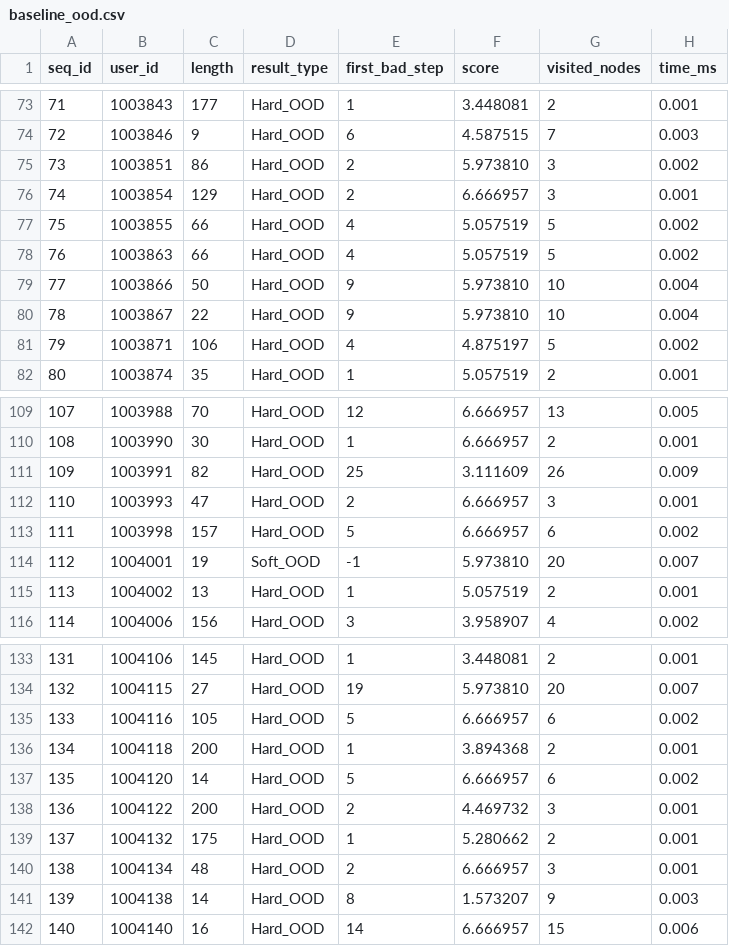
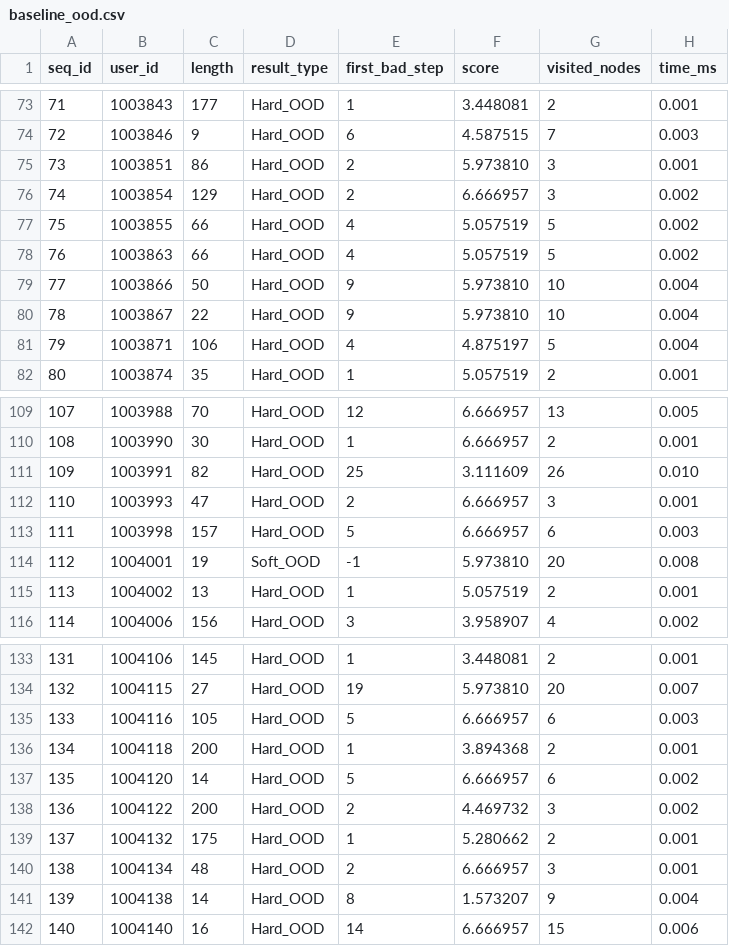
Before and after one commit to Corayu0323/consumer_behavoir_tree, a CSV file: results/baseline_ood.csv, drawn as a sheet; only a part is shown, gaps mark what is left out; the diff covers the shown part only.

```diff
--- a/results/baseline_ood.csv
+++ b/results/baseline_ood.csv
@@ -74,4 +74,4 @@ seq_id,user_id,length,result_type,first_bad_step,score,visited_nodes,time_ms
 72,1003846,9,Hard_OOD,6,4.587515,7,0.003
-73,1003851,86,Hard_OOD,2,5.973810,3,0.002
-74,1003854,129,Hard_OOD,2,6.666957,3,0.001
+73,1003851,86,Hard_OOD,2,5.973810,3,0.001
+74,1003854,129,Hard_OOD,2,6.666957,3,0.002
 75,1003855,66,Hard_OOD,4,5.057519,5,0.002
@@ -80,3 +80,3 @@ seq_id,user_id,length,result_type,first_bad_step,score,visited_nodes,time_ms
 78,1003867,22,Hard_OOD,9,5.973810,10,0.004
-79,1003871,106,Hard_OOD,4,4.875197,5,0.002
+79,1003871,106,Hard_OOD,4,4.875197,5,0.004
 80,1003874,35,Hard_OOD,1,5.057519,2,0.001
@@ -110,6 +110,6 @@ seq_id,user_id,length,result_type,first_bad_step,score,visited_nodes,time_ms
 108,1003990,30,Hard_OOD,1,6.666957,2,0.001
-109,1003991,82,Hard_OOD,25,3.111609,26,0.009
+109,1003991,82,Hard_OOD,25,3.111609,26,0.010
 110,1003993,47,Hard_OOD,2,6.666957,3,0.001
-111,1003998,157,Hard_OOD,5,6.666957,6,0.002
-112,1004001,19,Soft_OOD,-1,5.973810,20,0.007
+111,1003998,157,Hard_OOD,5,6.666957,6,0.003
+112,1004001,19,Soft_OOD,-1,5.973810,20,0.008
 113,1004002,13,Hard_OOD,1,5.057519,2,0.001
@@ -134,9 +134,9 @@ seq_id,user_id,length,result_type,first_bad_step,score,visited_nodes,time_ms
 132,1004115,27,Hard_OOD,19,5.973810,20,0.007
-133,1004116,105,Hard_OOD,5,6.666957,6,0.002
+133,1004116,105,Hard_OOD,5,6.666957,6,0.003
 134,1004118,200,Hard_OOD,1,3.894368,2,0.001
 135,1004120,14,Hard_OOD,5,6.666957,6,0.002
-136,1004122,200,Hard_OOD,2,4.469732,3,0.001
+136,1004122,200,Hard_OOD,2,4.469732,3,0.002
 137,1004132,175,Hard_OOD,1,5.280662,2,0.001
 138,1004134,48,Hard_OOD,2,6.666957,3,0.001
-139,1004138,14,Hard_OOD,8,1.573207,9,0.003
+139,1004138,14,Hard_OOD,8,1.573207,9,0.004
 140,1004140,16,Hard_OOD,14,6.666957,15,0.006
```
Also changed, not shown: 28 edited cells elsewhere in this file, 1 other file.
